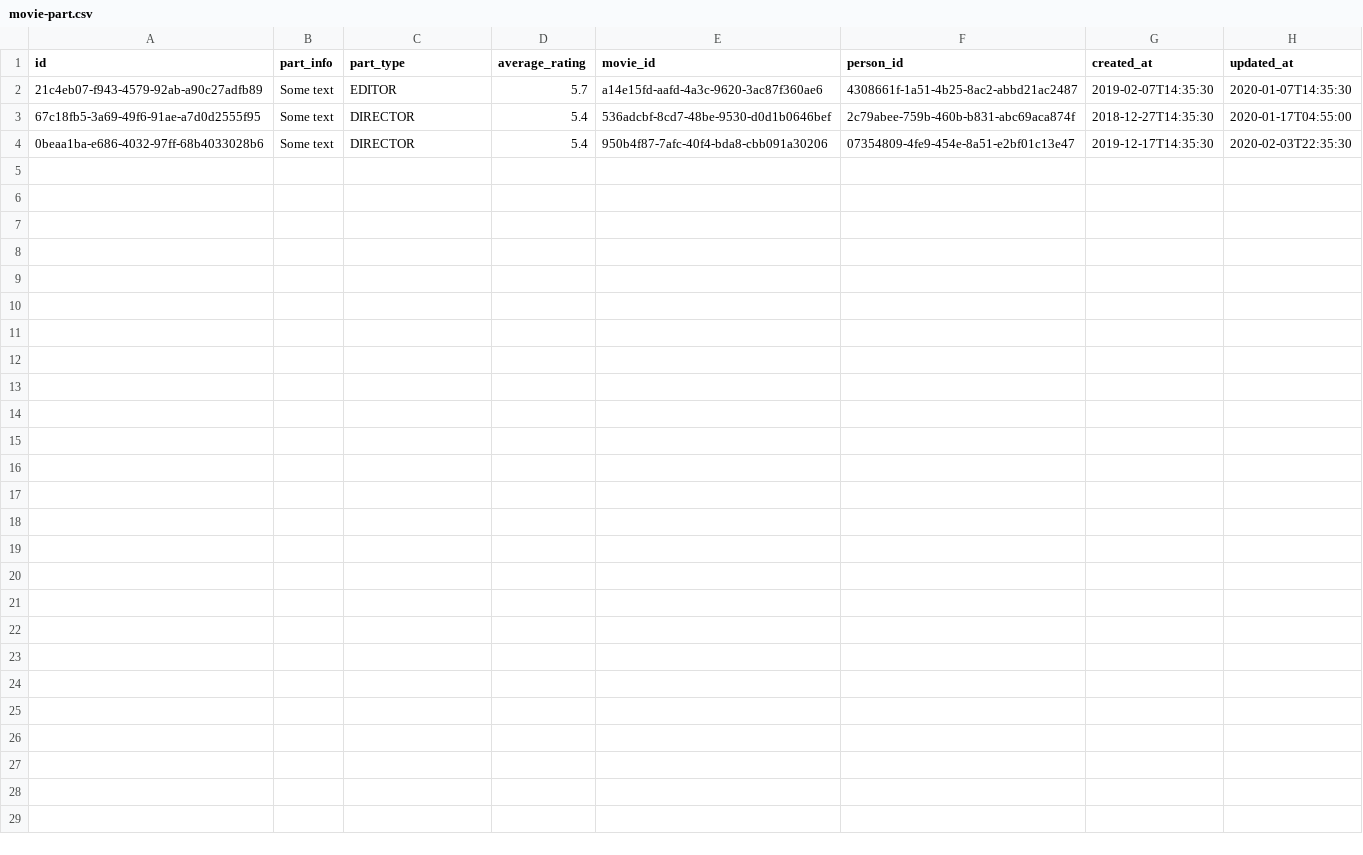
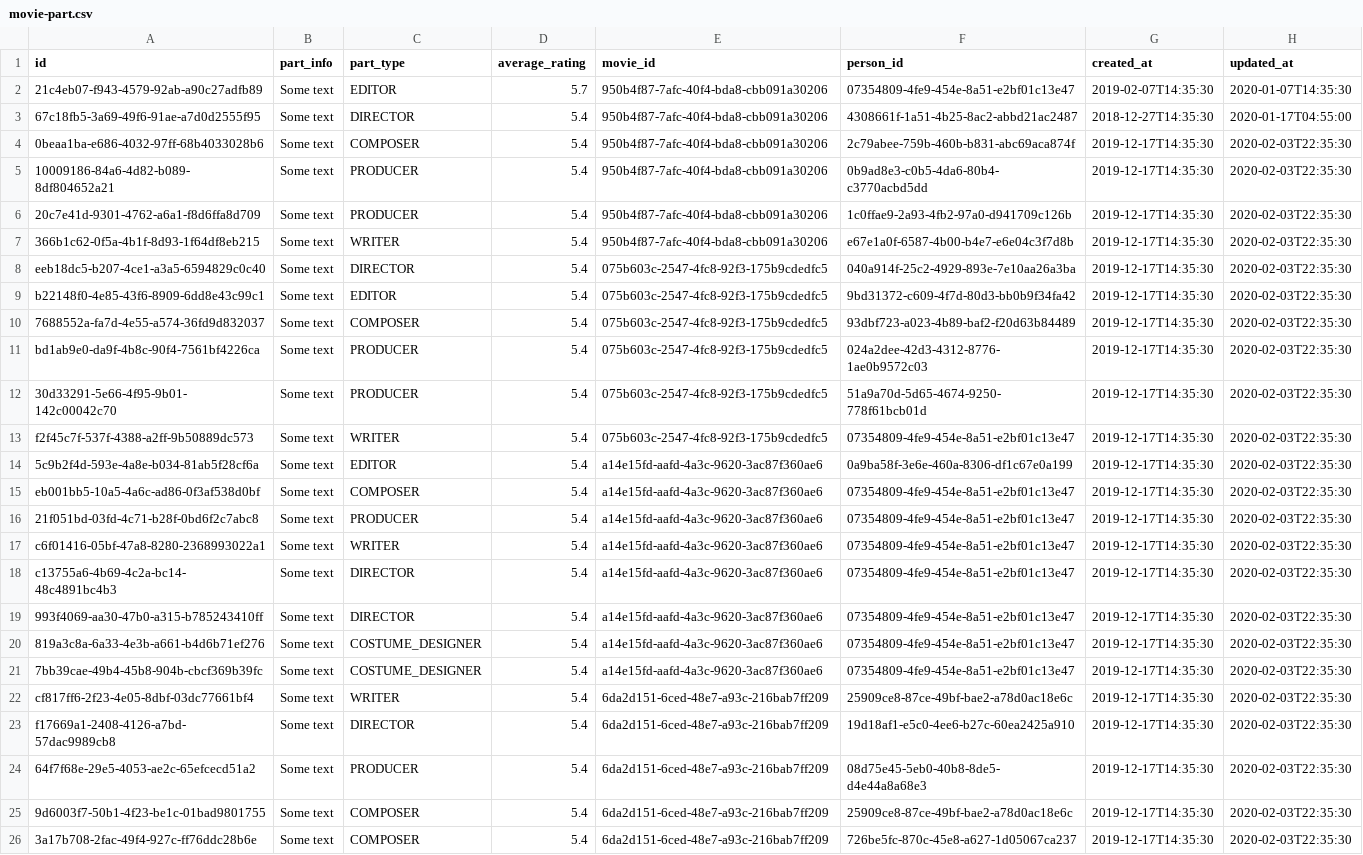
Before and after one commit to fugrusha/themoviedb, a CSV file: src/main/resources/db/data/movie-part.csv, drawn as a sheet.

Commit message:
Added more data to liquibase data loader

```diff
--- a/src/main/resources/db/data/movie-part.csv
+++ b/src/main/resources/db/data/movie-part.csv
@@ -1,4 +1,26 @@
 id;part_info;part_type;average_rating;movie_id;person_id;created_at;updated_at
-21c4eb07-f943-4579-92ab-a90c27adfb89;Some text;EDITOR;5.7;a14e15fd-aafd-4a3c-9620-3ac87f360ae6;4308661f-1a51-4b25-8ac2-abbd21ac2487;2019-02-07T14:35:30;2020-01-07T14:35:30
-67c18fb5-3a69-49f6-91ae-a7d0d2555f95;Some text;DIRECTOR;5.4;536adcbf-8cd7-48be-9530-d0d1b0646bef;2c79abee-759b-460b-b831-abc69aca874f;2018-12-27T14:35:30;2020-01-17T04:55:00
-0beaa1ba-e686-4032-97ff-68b4033028b6;Some text;DIRECTOR;5.4;950b4f87-7afc-40f4-bda8-cbb091a30206;07354809-4fe9-454e-8a51-e2bf01c13e47;2019-12-17T14:35:30;2020-02-03T22:35:30
+21c4eb07-f943-4579-92ab-a90c27adfb89;Some text;EDITOR;5.7;950b4f87-7afc-40f4-bda8-cbb091a30206;07354809-4fe9-454e-8a51-e2bf01c13e47;2019-02-07T14:35:30;2020-01-07T14:35:30
+67c18fb5-3a69-49f6-91ae-a7d0d2555f95;Some text;DIRECTOR;5.4;950b4f87-7afc-40f4-bda8-cbb091a30206;4308661f-1a51-4b25-8ac2-abbd21ac2487;2018-12-27T14:35:30;2020-01-17T04:55:00
+0beaa1ba-e686-4032-97ff-68b4033028b6;Some text;COMPOSER;5.4;950b4f87-7afc-40f4-bda8-cbb091a30206;2c79abee-759b-460b-b831-abc69aca874f;2019-12-17T14:35:30;2020-02-03T22:35:30
+10009186-84a6-4d82-b089-8df804652a21;Some text;PRODUCER;5.4;950b4f87-7afc-40f4-bda8-cbb091a30206;0b9ad8e3-c0b5-4da6-80b4-c3770acbd5dd;2019-12-17T14:35:30;2020-02-03T22:35:30
+20c7e41d-9301-4762-a6a1-f8d6ffa8d709;Some text;PRODUCER;5.4;950b4f87-7afc-40f4-bda8-cbb091a30206;1c0ffae9-2a93-4fb2-97a0-d941709c126b;2019-12-17T14:35:30;2020-02-03T22:35:30
+366b1c62-0f5a-4b1f-8d93-1f64df8eb215;Some text;WRITER;5.4;950b4f87-7afc-40f4-bda8-cbb091a30206;e67e1a0f-6587-4b00-b4e7-e6e04c3f7d8b;2019-12-17T14:35:30;2020-02-03T22:35:30
+eeb18dc5-b207-4ce1-a3a5-6594829c0c40;Some text;DIRECTOR;5.4;075b603c-2547-4fc8-92f3-175b9cdedfc5;040a914f-25c2-4929-893e-7e10aa26a3ba;2019-12-17T14:35:30;2020-02-03T22:35:30
+b22148f0-4e85-43f6-8909-6dd8e43c99c1;Some text;EDITOR;5.4;075b603c-2547-4fc8-92f3-175b9cdedfc5;9bd31372-c609-4f7d-80d3-bb0b9f34fa42;2019-12-17T14:35:30;2020-02-03T22:35:30
+7688552a-fa7d-4e55-a574-36fd9d832037;Some text;COMPOSER;5.4;075b603c-2547-4fc8-92f3-175b9cdedfc5;93dbf723-a023-4b89-baf2-f20d63b84489;2019-12-17T14:35:30;2020-02-03T22:35:30
+bd1ab9e0-da9f-4b8c-90f4-7561bf4226ca;Some text;PRODUCER;5.4;075b603c-2547-4fc8-92f3-175b9cdedfc5;024a2dee-42d3-4312-8776-1ae0b9572c03;2019-12-17T14:35:30;2020-02-03T22:35:30
+30d33291-5e66-4f95-9b01-142c00042c70;Some text;PRODUCER;5.4;075b603c-2547-4fc8-92f3-175b9cdedfc5;51a9a70d-5d65-4674-9250-778f61bcb01d;2019-12-17T14:35:30;2020-02-03T22:35:30
+f2f45c7f-537f-4388-a2ff-9b50889dc573;Some text;WRITER;5.4;075b603c-2547-4fc8-92f3-175b9cdedfc5;07354809-4fe9-454e-8a51-e2bf01c13e47;2019-12-17T14:35:30;2020-02-03T22:35:30
+5c9b2f4d-593e-4a8e-b034-81ab5f28cf6a;Some text;EDITOR;5.4;a14e15fd-aafd-4a3c-9620-3ac87f360ae6;0a9ba58f-3e6e-460a-8306-df1c67e0a199;2019-12-17T14:35:30;2020-02-03T22:35:30
+eb001bb5-10a5-4a6c-ad86-0f3af538d0bf;Some text;COMPOSER;5.4;a14e15fd-aafd-4a3c-9620-3ac87f360ae6;07354809-4fe9-454e-8a51-e2bf01c13e47;2019-12-17T14:35:30;2020-02-03T22:35:30
+21f051bd-03fd-4c71-b28f-0bd6f2c7abc8;Some text;PRODUCER;5.4;a14e15fd-aafd-4a3c-9620-3ac87f360ae6;07354809-4fe9-454e-8a51-e2bf01c13e47;2019-12-17T14:35:30;2020-02-03T22:35:30
+c6f01416-05bf-47a8-8280-2368993022a1;Some text;WRITER;5.4;a14e15fd-aafd-4a3c-9620-3ac87f360ae6;07354809-4fe9-454e-8a51-e2bf01c13e47;2019-12-17T14:35:30;2020-02-03T22:35:30
+c13755a6-4b69-4c2a-bc14-48c4891bc4b3;Some text;DIRECTOR;5.4;a14e15fd-aafd-4a3c-9620-3ac87f360ae6;07354809-4fe9-454e-8a51-e2bf01c13e47;2019-12-17T14:35:30;2020-02-03T22:35:30
+993f4069-aa30-47b0-a315-b785243410ff;Some text;DIRECTOR;5.4;a14e15fd-aafd-4a3c-9620-3ac87f360ae6;07354809-4fe9-454e-8a51-e2bf01c13e47;2019-12-17T14:35:30;2020-02-03T22:35:30
+819a3c8a-6a33-4e3b-a661-b4d6b71ef276;Some text;COSTUME_DESIGNER;5.4;a14e15fd-aafd-4a3c-9620-3ac87f360ae6;07354809-4fe9-454e-8a51-e2bf01c13e47;2019-12-17T14:35:30;2020-02-03T22:35:30
+7bb39cae-49b4-45b8-904b-cbcf369b39fc;Some text;COSTUME_DESIGNER;5.4;a14e15fd-aafd-4a3c-9620-3ac87f360ae6;07354809-4fe9-454e-8a51-e2bf01c13e47;2019-12-17T14:35:30;2020-02-03T22:35:30
+cf817ff6-2f23-4e05-8dbf-03dc77661bf4;Some text;WRITER;5.4;6da2d151-6ced-48e7-a93c-216bab7ff209;25909ce8-87ce-49bf-bae2-a78d0ac18e6c;2019-12-17T14:35:30;2020-02-03T22:35:30
+f17669a1-2408-4126-a7bd-57dac9989cb8;Some text;DIRECTOR;5.4;6da2d151-6ced-48e7-a93c-216bab7ff209;19d18af1-e5c0-4ee6-b27c-60ea2425a910;2019-12-17T14:35:30;2020-02-03T22:35:30
+64f7f68e-29e5-4053-ae2c-65efcecd51a2;Some text;PRODUCER;5.4;6da2d151-6ced-48e7-a93c-216bab7ff209;08d75e45-5eb0-40b8-8de5-d4e44a8a68e3;2019-12-17T14:35:30;2020-02-03T22:35:30
+9d6003f7-50b1-4f23-be1c-01bad9801755;Some text;COMPOSER;5.4;6da2d151-6ced-48e7-a93c-216bab7ff209;25909ce8-87ce-49bf-bae2-a78d0ac18e6c;2019-12-17T14:35:30;2020-02-03T22:35:30
+3a17b708-2fac-49f4-927c-ff76ddc28b6e;Some text;COMPOSER;5.4;6da2d151-6ced-48e7-a93c-216bab7ff209;726be5fc-870c-45e8-a627-1d05067ca237;2019-12-17T14:35:30;2020-02-03T22:35:30
```
Also changed, not shown: src/main/resources/db/data/articles.csv, src/main/resources/db/data/complaints.csv, 5 other files.
